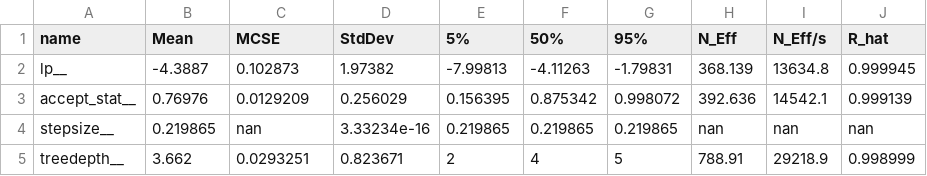
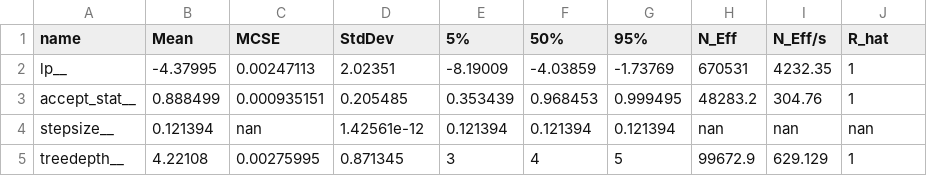
Before and after one commit to frarandone/SOGA4SSA, a CSV file: experiments/timeseries4_out.csv, drawn as a sheet; only a part is shown; the diff covers the shown part only.

```diff
--- a/experiments/timeseries4_out.csv
+++ b/experiments/timeseries4_out.csv
@@ -1,5 +1,5 @@
 name,Mean,MCSE,StdDev,5%,50%,95%,N_Eff,N_Eff/s,R_hat
-"lp__",-4.3887,0.102873,1.97382,-7.99813,-4.11263,-1.79831,368.139,13634.8,0.999945
-"accept_stat__",0.76976,0.0129209,0.256029,0.156395,0.875342,0.998072,392.636,14542.1,0.999139
-"stepsize__",0.219865,nan,3.33234e-16,0.219865,0.219865,0.219865,nan,nan,nan
-"treedepth__",3.662,0.0293251,0.823671,2,4,5,788.91,29218.9,0.998999
+"lp__",-4.37995,0.00247113,2.02351,-8.19009,-4.03859,-1.73769,670531,4232.35,1
+"accept_stat__",0.888499,0.000935151,0.205485,0.353439,0.968453,0.999495,48283.2,304.76,1
+"stepsize__",0.121394,nan,1.42561e-12,0.121394,0.121394,0.121394,nan,nan,nan
+"treedepth__",4.22108,0.00275995,0.871345,3,4,5,99672.9,629.129,1
```
Also changed, not shown: 89 edited cells elsewhere in this file, experiments/results/branchSensitivity.csv, experiments/results/varSensitivity.csv, 20 other files.
